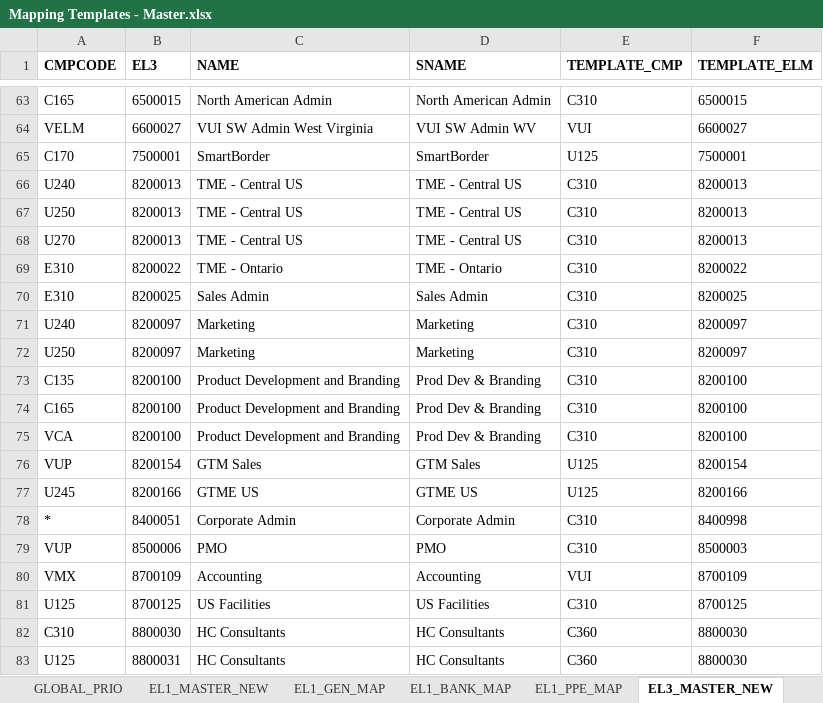
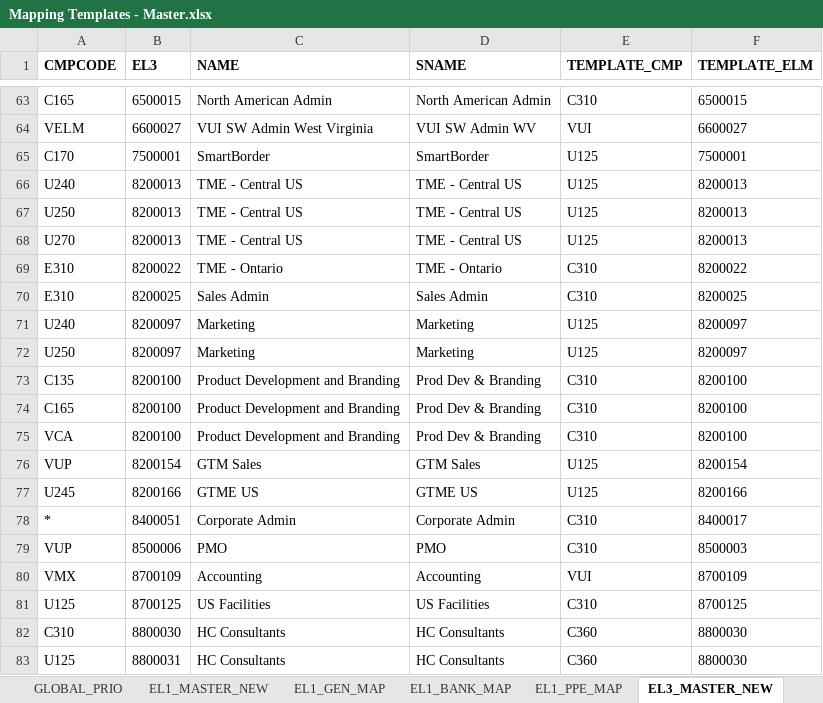
Before and after one commit to phi2039/livcodamig, an Excel workbook: Mapping Templates - Master.xlsx, sheet EL3_MASTER_NEW, drawn as a sheet; only a part is shown, gaps mark what is left out; values as stored, in another font and other column widths than the file's, no borders; the diff names each change by its address in the sheet, - before the commit and + after, or states it on an @@ line.

```diff
--- a/Mapping Templates - Master.xlsx (sheet EL3_MASTER_NEW)
+++ b/Mapping Templates - Master.xlsx (sheet EL3_MASTER_NEW)
-E66:E68 (TEMPLATE_CMP): C310
+E66:E68 (TEMPLATE_CMP): U125
-E71:E72 (TEMPLATE_CMP): C310
+E71:E72 (TEMPLATE_CMP): U125
-F78 (TEMPLATE_ELM): 8400998
+F78 (TEMPLATE_ELM): 8400017
```
Also changed, not shown: sheet ASSET_PROPS, 5 other files.
